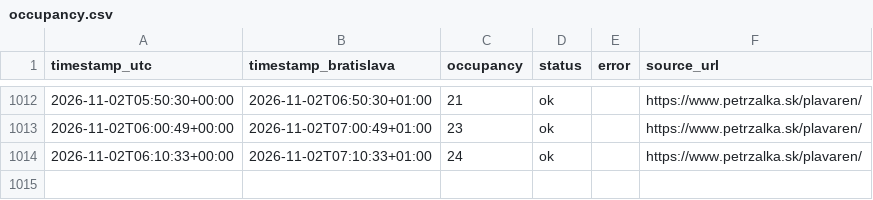
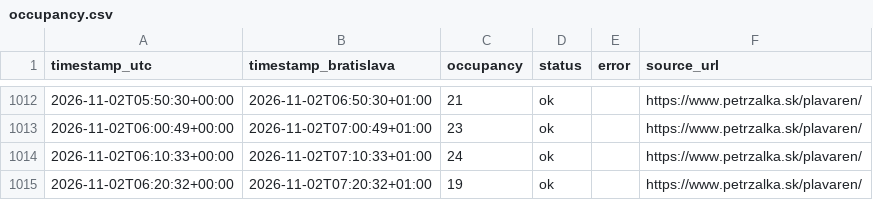
Before and after one commit to fbobrik-pvc14/plavaren, a CSV file: data/occupancy.csv, drawn as a sheet; only a part is shown, gaps mark what is left out; the diff names each change by its address in the sheet, - before the commit and + after, or states it on an @@ line.

```diff
--- a/data/occupancy.csv
+++ b/data/occupancy.csv
+row 1015: 2026-11-02T06:20:32+00:00 | 2026-11-02T07:20:32+01:00 | 19 | ok |  | https://www.petrzalka.sk/plavaren/
```
